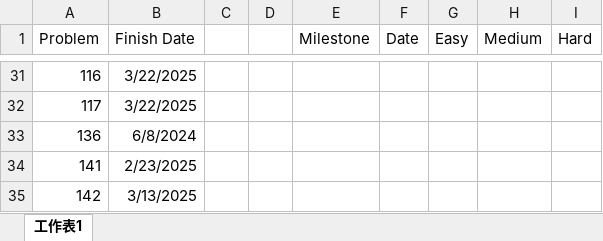
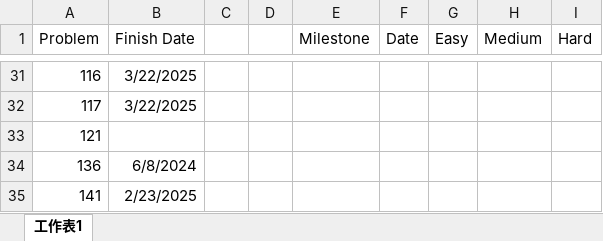
Before and after one commit to BensonFanNccu/Online-Judge, an Excel workbook: Leetcode/Record.xlsx, sheet 工作表1, drawn as a sheet; only a part is shown, gaps mark what is left out; the shorter side is filled out with more unchanged rows; values as stored, in another font and other column widths than the file's, no borders; the diff names each change by its address in the sheet, - before the commit and + after, or states it on an @@ line.

```diff
--- a/Leetcode/Record.xlsx (sheet 工作表1)
+++ b/Leetcode/Record.xlsx (sheet 工作表1)
+row 33: 121
```
Also changed, not shown: 2 other files.
